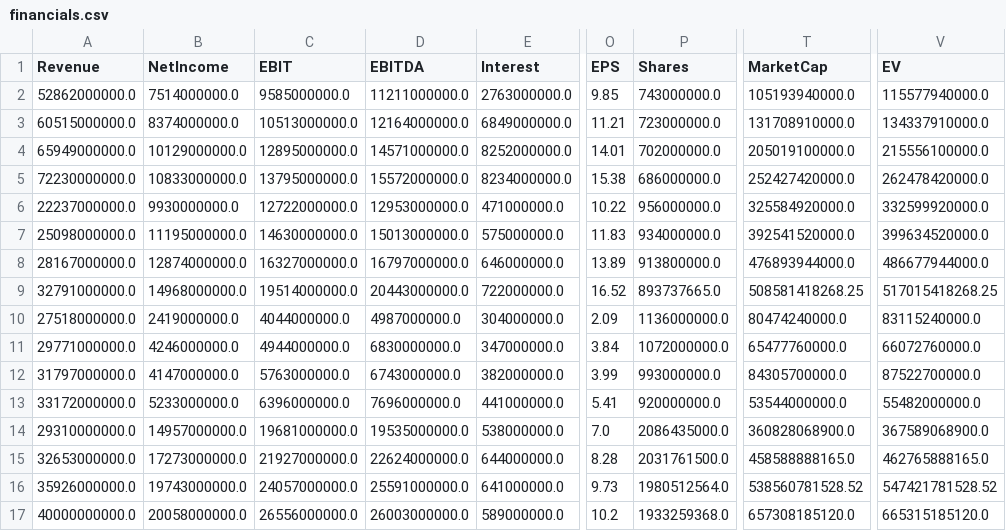
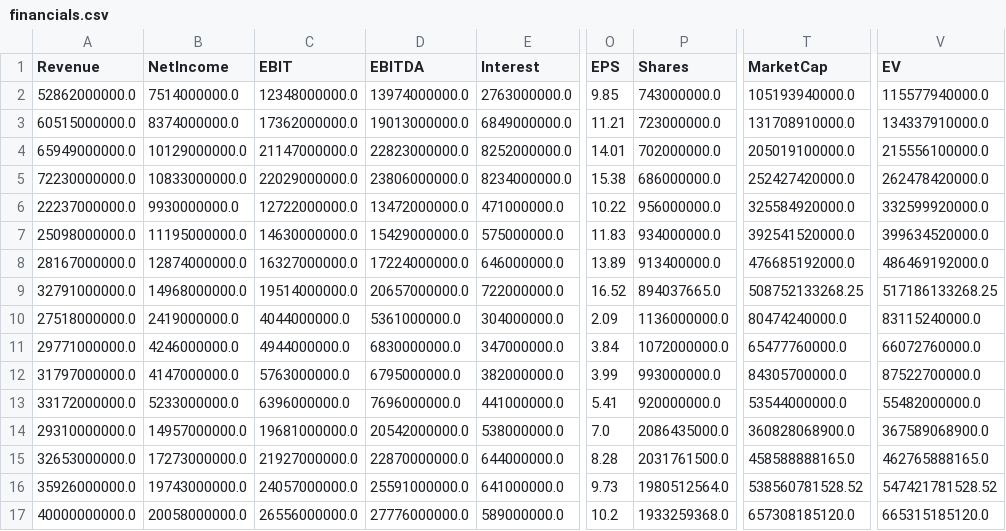
Before and after one commit to adhishree22/comp-analysis, a CSV file: dashboard/financials.csv, drawn as a sheet; only a part is shown, gaps mark what is left out; the diff names each change by its address in the sheet, - before the commit and + after, or states it on an @@ line.

```diff
--- a/dashboard/financials.csv
+++ b/dashboard/financials.csv
-C2 (EBIT): 9585000000.0
+C2 (EBIT): 12348000000.0
-D2 (EBITDA): 11211000000.0
+D2 (EBITDA): 13974000000.0
-C3 (EBIT): 10513000000.0
+C3 (EBIT): 17362000000.0
-D3 (EBITDA): 12164000000.0
+D3 (EBITDA): 19013000000.0
-C4 (EBIT): 12895000000.0
+C4 (EBIT): 21147000000.0
-D4 (EBITDA): 14571000000.0
+D4 (EBITDA): 22823000000.0
-C5 (EBIT): 13795000000.0
+C5 (EBIT): 22029000000.0
-D5 (EBITDA): 15572000000.0
+D5 (EBITDA): 23806000000.0
-D6 (EBITDA): 12953000000.0
+D6 (EBITDA): 13472000000.0
-D7 (EBITDA): 15013000000.0
+D7 (EBITDA): 15429000000.0
-D8 (EBITDA): 16797000000.0
+D8 (EBITDA): 17224000000.0
-P8 (Shares): 913800000.0
+P8 (Shares): 913400000.0
-T8 (MarketCap): 476893944000.0
+T8 (MarketCap): 476685192000.0
-V8 (EV): 486677944000.0
+V8 (EV): 486469192000.0
-D9 (EBITDA): 20443000000.0
+D9 (EBITDA): 20657000000.0
-P9 (Shares): 893737665.0
+P9 (Shares): 894037665.0
-T9 (MarketCap): 508581418268.25
+T9 (MarketCap): 508752133268.25
-V9 (EV): 517015418268.25
+V9 (EV): 517186133268.25
-D10 (EBITDA): 4987000000.0
+D10 (EBITDA): 5361000000.0
-D12 (EBITDA): 6743000000.0
+D12 (EBITDA): 6795000000.0
-D14 (EBITDA): 19535000000.0
+D14 (EBITDA): 20542000000.0
-D15 (EBITDA): 22624000000.0
+D15 (EBITDA): 22870000000.0
-D17 (EBITDA): 26003000000.0
+D17 (EBITDA): 27776000000.0
```
Also changed, not shown: dashboard/ratios.csv.
